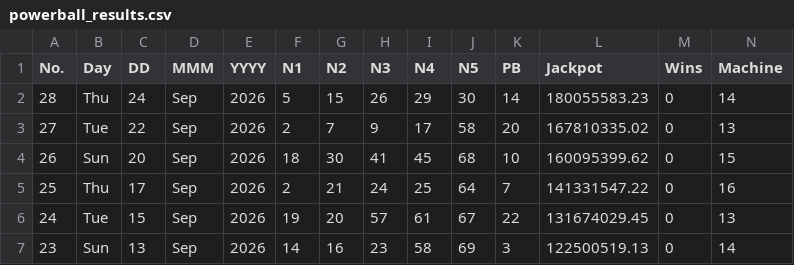
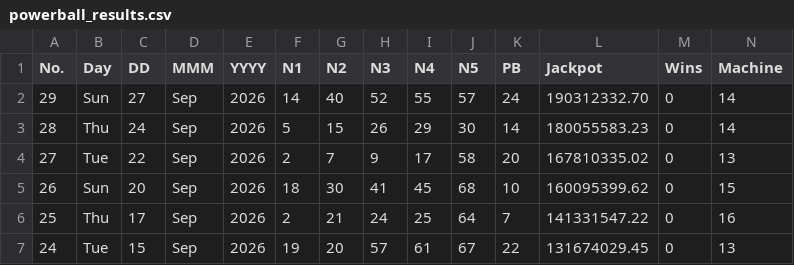
Before and after one commit to muckypaws/lottery-data, a CSV file: powerball_results.csv, drawn as a sheet; only a part is shown; the shorter side is filled out with more unchanged rows; rows hold the shown columns only; the diff names each change by its address in the sheet, - before the commit and + after, or states it on an @@ line.

```diff
--- a/powerball_results.csv
+++ b/powerball_results.csv
+row 2: 29 | Sun | 27 | Sep | 2026 | 14 | 40 | 52 | 55 | 57 | 24 | 190312332.70 | 0 | 14
```
Also changed, not shown: powerball_prizes.csv, 2 other files.
